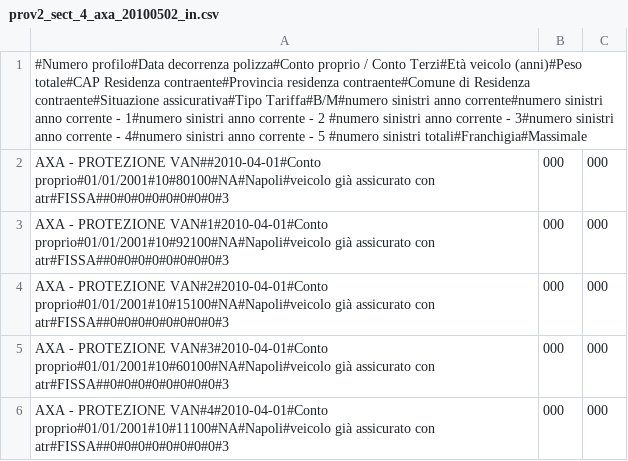
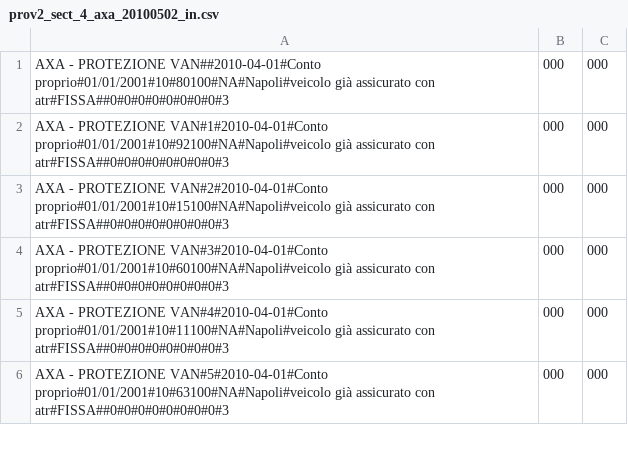
Before and after one commit to ugodiiorio/experiment, a CSV file: code/builders/etl/1_generic_profile/csv/prov2_sect_4_axa_20100502_in.csv, drawn as a sheet; only a part is shown; the shorter side is filled out with more unchanged rows; the diff names each change by its address in the sheet, - before the commit and + after, or states it on an @@ line.

```diff
--- a/code/builders/etl/1_generic_profile/csv/prov2_sect_4_axa_20100502_in.csv
+++ b/code/builders/etl/1_generic_profile/csv/prov2_sect_4_axa_20100502_in.csv
-row 1: #Numero profilo#Data decorrenza polizza#Conto proprio / Conto Terzi#Età veicolo (anni)#Peso totale#CAP Residenza contraente#Provincia residenza contraente#Comune di Residenza contraente#Situazione assicurativa#Tipo Tariffa#B/M#numero sinistri anno corrente#numero sinistri anno corrente - 1#numero sinistri anno corrente - 2 #numero sinistri anno corrente - 3#numero sinistri anno corrente - 4#numero sinistri anno corrente - 5 #numero sinistri totali#Franchigia#Massimale
```
Also changed, not shown: code/builders/etl/1_generic_profile/csv/prov2_sect_3_axa_20100502_in.csv, code/builders/etl/1_generic_profile/csv/prov2_sect_3_fonsai_20100502_in.csv, 5 other files.
